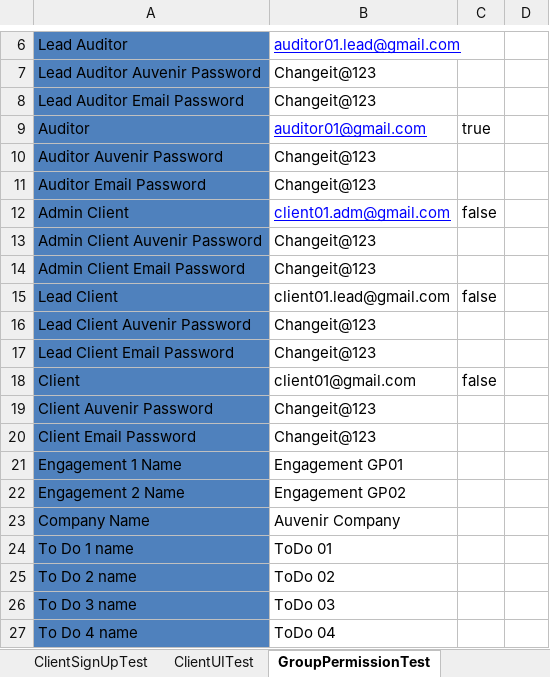
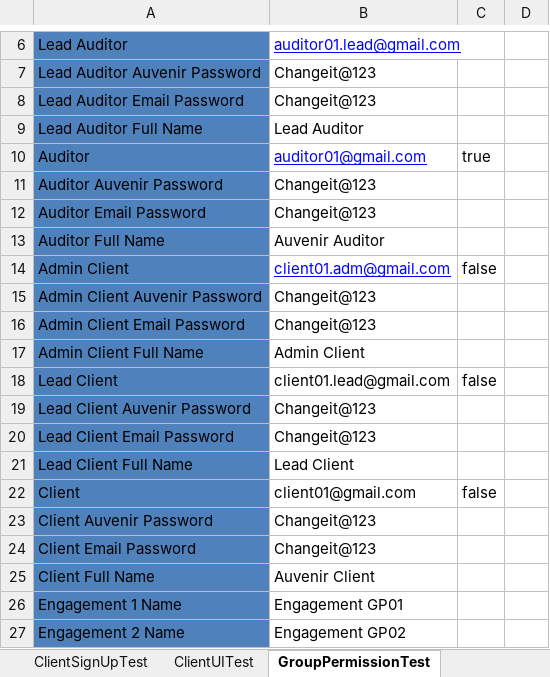
Before and after one commit to duongnguyendr/DataDriven, an Excel workbook: TestData.xlsx, sheet GroupPermissionTest, drawn as a sheet; only a part is shown, gaps mark what is left out; the shorter side is filled out with more unchanged rows; values as stored, in another font and other column widths than the file's, no borders; the diff covers the shown part only; the diff names each change by its address in the sheet, - before the commit and + after, or states it on an @@ line.

```diff
--- a/TestData.xlsx (sheet GroupPermissionTest)
+++ b/TestData.xlsx (sheet GroupPermissionTest)
+row 9: Lead Auditor Full Name | Lead Auditor
+row 13: Auditor Full Name | Auvenir Auditor
+row 17: Admin Client Full Name | Admin Client
+row 21: Lead Client Full Name | Lead Client
+row 25: Client Full Name | Auvenir Client
```
Also changed, not shown: 27 added rows elsewhere in this sheet, 11 other files.
